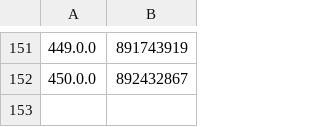
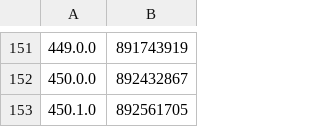
Before and after one commit to TrollStoreX/cac, a CSV file: Library/Record/com.nan.cac/389801252_us.csv, drawn as a sheet; only a part is shown, gaps mark what is left out; the diff names each change by its address in the sheet, - before the commit and + after, or states it on an @@ line.

```diff
--- a/Library/Record/com.nan.cac/389801252_us.csv
+++ b/Library/Record/com.nan.cac/389801252_us.csv
+row 153: 450.1.0 | 892561705
```
Also changed, not shown: 1 other file.
